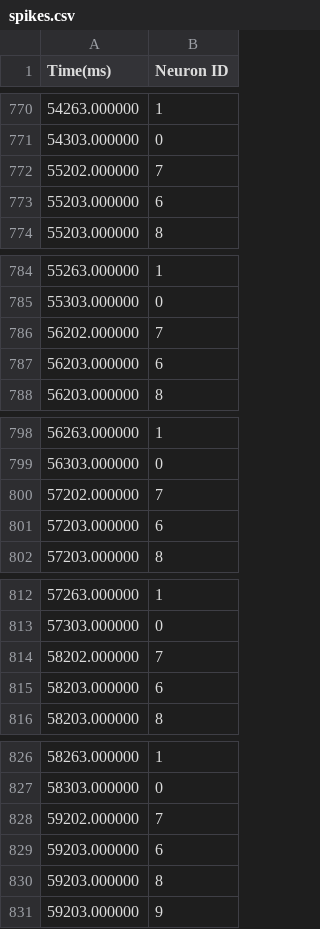
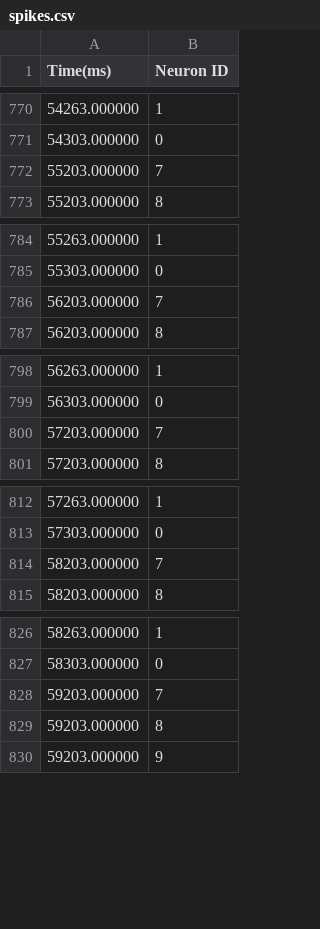
Before and after one commit to neworderofjamie/genn_examples, a CSV file: stdp_curve/spikes.csv, drawn as a sheet; only a part is shown, gaps mark what is left out; the diff covers the shown part only.

```diff
--- a/stdp_curve/spikes.csv
+++ b/stdp_curve/spikes.csv
@@ -771,4 +771,3 @@ Time(ms), Neuron ID
 54303.000000, 0
-55202.000000, 7
-55203.000000, 6
+55203.000000, 7
 55203.000000, 8
@@ -785,4 +785,3 @@ Time(ms), Neuron ID
 55303.000000, 0
-56202.000000, 7
-56203.000000, 6
+56203.000000, 7
 56203.000000, 8
@@ -799,4 +799,3 @@ Time(ms), Neuron ID
 56303.000000, 0
-57202.000000, 7
-57203.000000, 6
+57203.000000, 7
 57203.000000, 8
@@ -813,4 +813,3 @@ Time(ms), Neuron ID
 57303.000000, 0
-58202.000000, 7
-58203.000000, 6
+58203.000000, 7
 58203.000000, 8
@@ -827,4 +827,3 @@ Time(ms), Neuron ID
 58303.000000, 0
-59202.000000, 7
-59203.000000, 6
+59203.000000, 7
 59203.000000, 8
```
Also changed, not shown: 5 added rows and 21 edited cells elsewhere in this file, stdp_curve/weights.csv, 14 other files.
